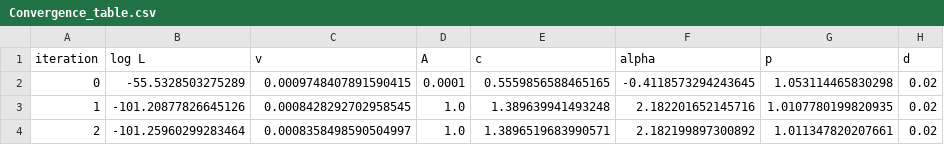
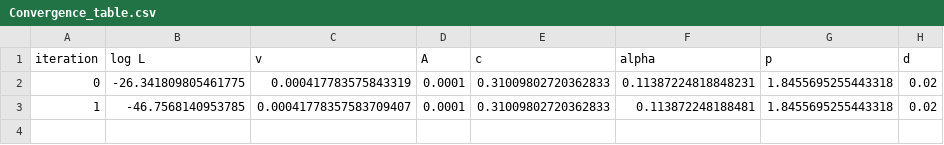
Before and after one commit to gregoria-i/Integracion-automatica, a CSV file: ZhuangOgata-2002/Convergence_table.csv, drawn as a sheet.

```diff
--- a/ZhuangOgata-2002/Convergence_table.csv
+++ b/ZhuangOgata-2002/Convergence_table.csv
@@ -1,4 +1,3 @@
 iteration,log L,v,A,c,alpha,p,d
-0,-55.5328503275289,0.0009748407891590415,0.0001,0.5559856588465165,-0.4118573294243645,1.053114465830298,0.02
-1,-101.20877826645126,0.0008428292702958545,1.0,1.389639941493248,2.182201652145716,1.0107780199820935,0.02
-2,-101.25960299283464,0.0008358498590504997,1.0,1.3896519683990571,2.182199897300892,1.011347820207661,0.02
+0,-26.341809805461775,0.000417783575843319,0.0001,0.31009802720362833,0.11387224818848231,1.8455695255443318,0.02
+1,-46.7568140953785,0.00041778357583709407,0.0001,0.31009802720362833,0.113872248188481,1.8455695255443318,0.02
```
Also changed, not shown: 2 other files.
